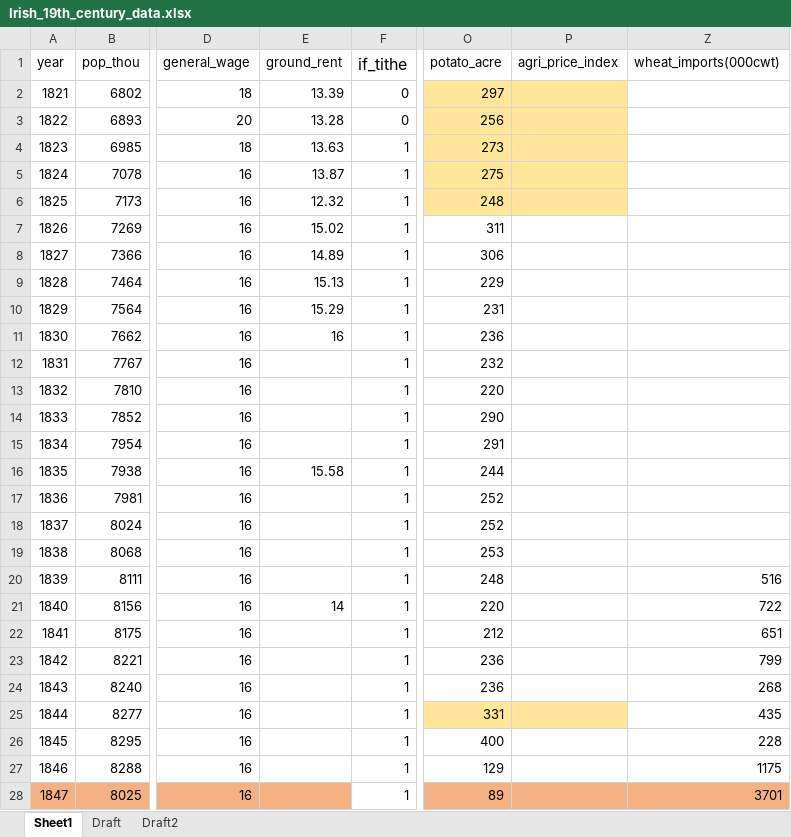
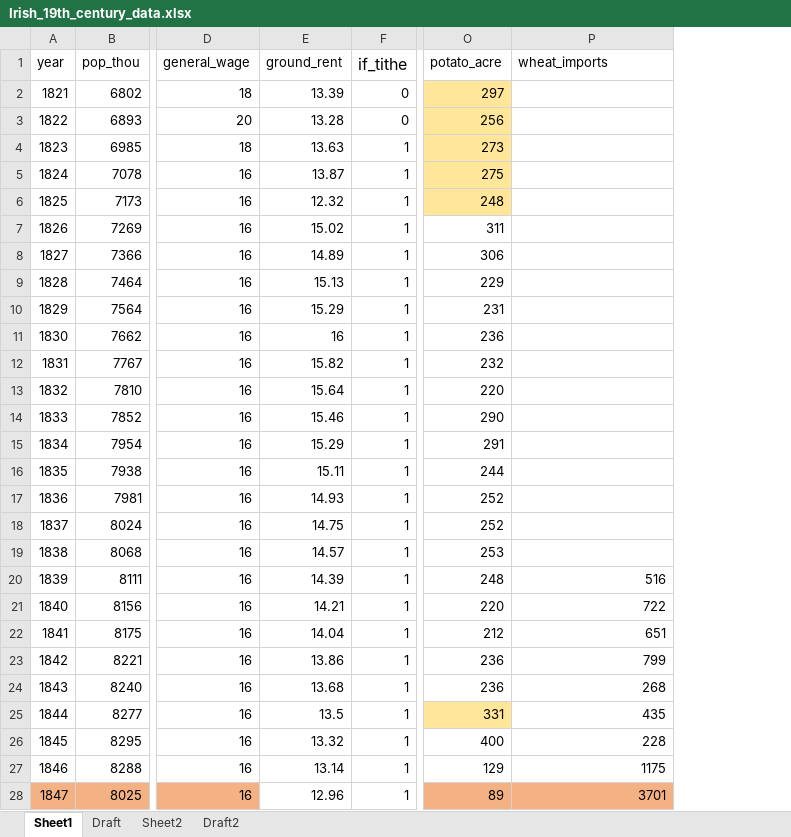
Before and after one commit to chxiii/Dissertation_Summer2024, an Excel workbook: 01_data/Irish_19th_century_data.xlsx, sheet Sheet1, drawn as a sheet; only a part is shown, gaps mark what is left out; values as stored, in another font and other column widths than the file's, no borders; removed rows and columns are numbered as before the commit, all else as after; the diff covers the shown part only; the diff names each change by its address in the sheet, - before the commit and + after, or states it on an @@ line.

```diff
--- a/01_data/Irish_19th_century_data.xlsx (sheet Sheet1)
+++ b/01_data/Irish_19th_century_data.xlsx (sheet Sheet1)
+sheet tab: Sheet2
-column P (agri_price_index), empty
-P1: wheat_imports(000cwt)
+P1: wheat_imports
-E12 (ground_rent): (empty)
+E12 (ground_rent): 15.82
-E13 (ground_rent): (empty)
+E13 (ground_rent): 15.64
-E14 (ground_rent): (empty)
+E14 (ground_rent): 15.46
-E15 (ground_rent): (empty)
+E15 (ground_rent): 15.29
-E16 (ground_rent): 15.58
+E16 (ground_rent): 15.11
-E17 (ground_rent): (empty)
+E17 (ground_rent): 14.93
-E18 (ground_rent): (empty)
+E18 (ground_rent): 14.75
-E19 (ground_rent): (empty)
+E19 (ground_rent): 14.57
-E20 (ground_rent): (empty)
+E20 (ground_rent): 14.39
-E21 (ground_rent): 14
+E21 (ground_rent): 14.21
-E22 (ground_rent): (empty)
+E22 (ground_rent): 14.04
-E23 (ground_rent): (empty)
+E23 (ground_rent): 13.86
-E24 (ground_rent): (empty)
+E24 (ground_rent): 13.68
-E25 (ground_rent): (empty)
+E25 (ground_rent): 13.5
-E26 (ground_rent): (empty)
+E26 (ground_rent): 13.32
-E27 (ground_rent): (empty)
+E27 (ground_rent): 13.14
-E28 (ground_rent): (empty)
+E28 (ground_rent): 12.96
-E28 fill: #F4B183
+E28 fill: none
```
Also changed, not shown: 2 edited cells elsewhere in this sheet, hidden cells, 8 other files.
